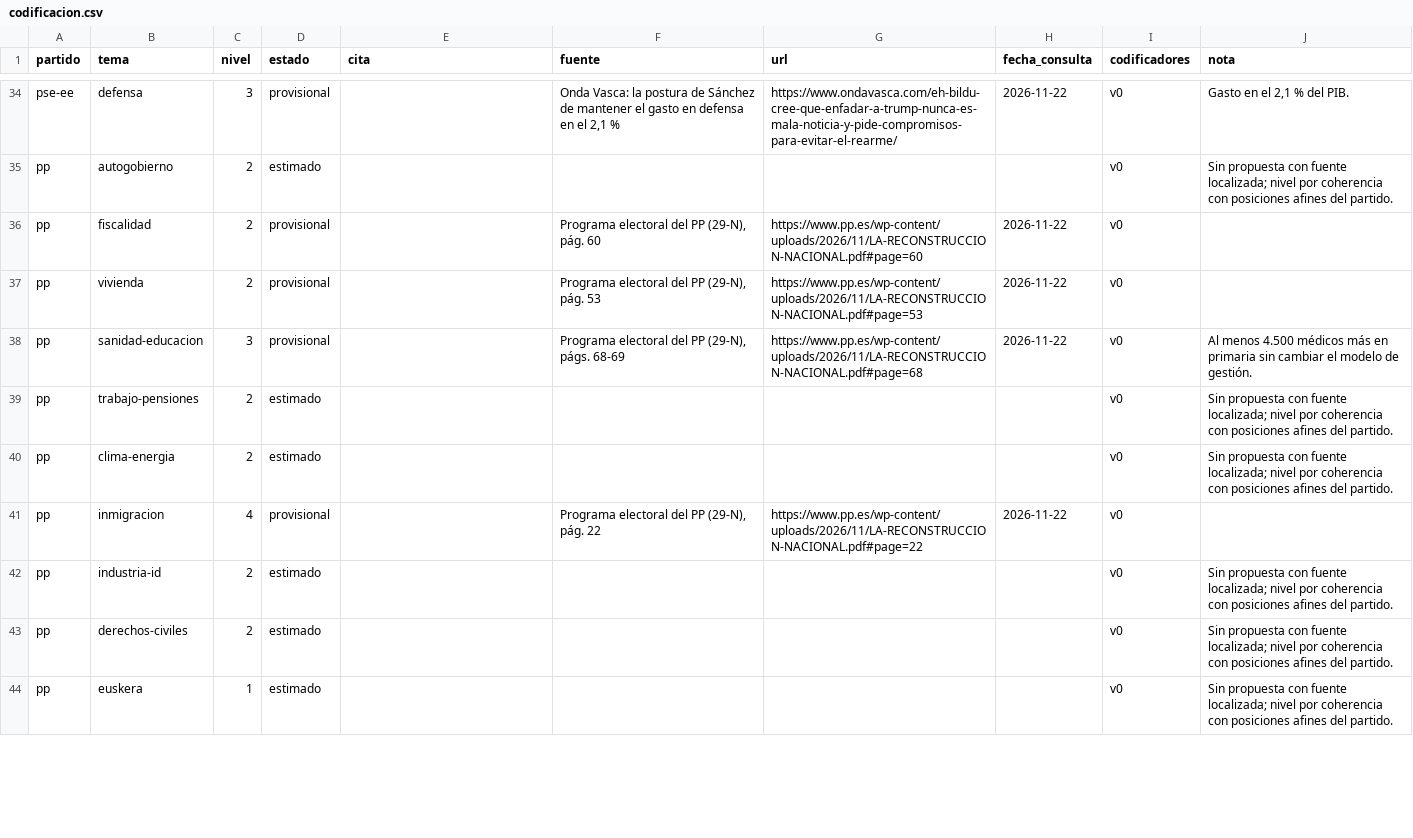
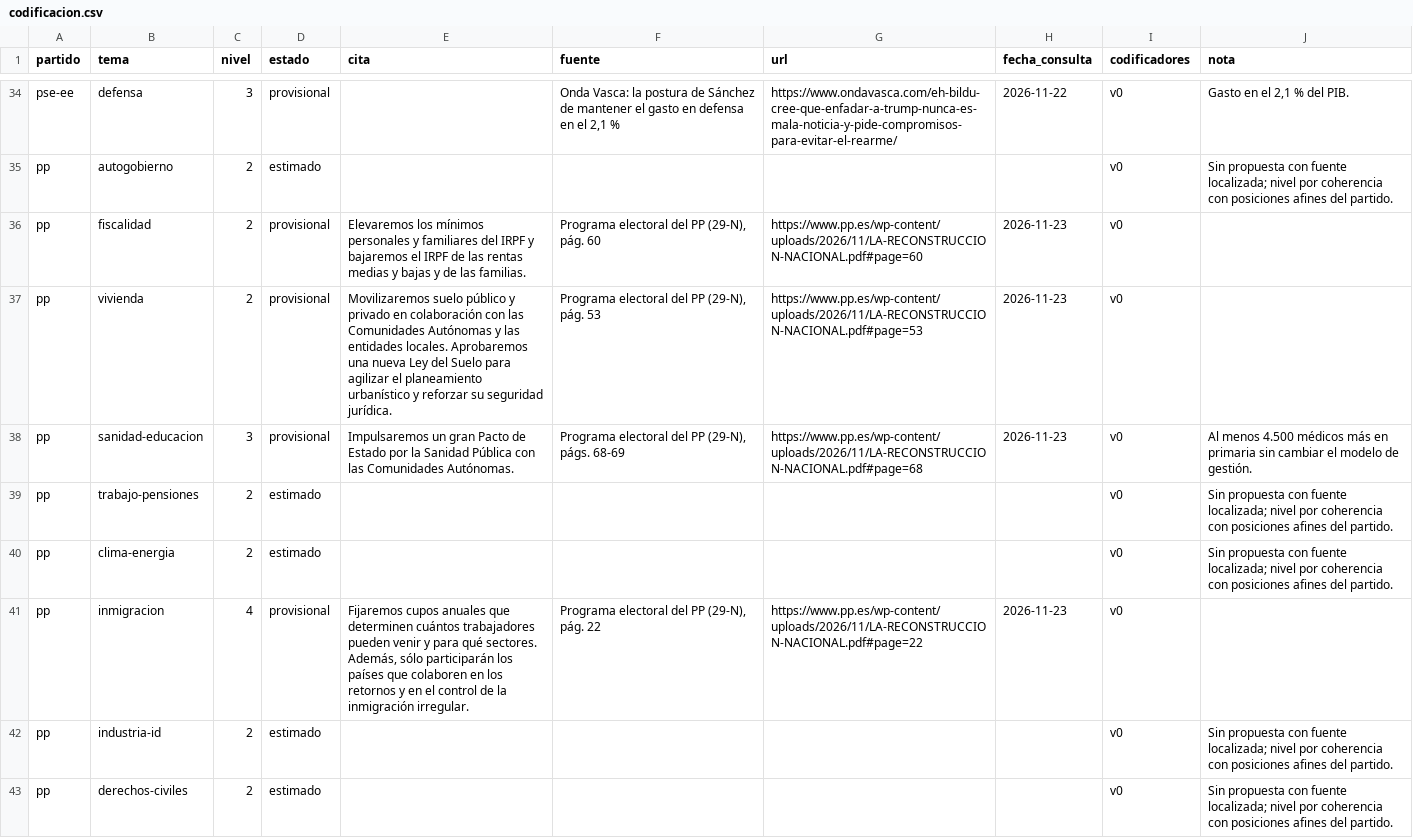
Before and after one commit to transponder/curva-electoral-29n, a CSV file: data/codificacion.csv, drawn as a sheet; only a part is shown, gaps mark what is left out; the shorter side is filled out with more unchanged rows; the diff covers the shown part only.

```diff
--- a/data/codificacion.csv
+++ b/data/codificacion.csv
@@ -35,8 +35,8 @@ pse-ee,defensa,3,provisional,,"Onda Vasca: la postura de Sánchez de mantener el
 pp,autogobierno,2,estimado,,,,,v0,Sin propuesta con fuente localizada; nivel por coherencia con posiciones afines del partido.
-pp,fiscalidad,2,provisional,,"Programa electoral del PP (29-N), pág. 60",https://www.pp.es/wp-content/uploads/2026/11/LA-RECONSTRUCCION-NACIONAL.pdf#page=60,2026-11-22,v0,
-pp,vivienda,2,provisional,,"Programa electoral del PP (29-N), pág. 53",https://www.pp.es/wp-content/uploads/2026/11/LA-RECONSTRUCCION-NACIONAL.pdf#page=53,2026-11-22,v0,
-pp,sanidad-educacion,3,provisional,,"Programa electoral del PP (29-N), págs. 68-69",https://www.pp.es/wp-content/uploads/2026/11/LA-RECONSTRUCCION-NACIONAL.pdf#page=68,2026-11-22,v0,Al menos 4.500 médicos más en primaria sin cambiar el modelo de gestión.
+pp,fiscalidad,2,provisional,Elevaremos los mínimos personales y familiares del IRPF y bajaremos el IRPF de las rentas medias y bajas y de las familias.,"Programa electoral del PP (29-N), pág. 60",https://www.pp.es/wp-content/uploads/2026/11/LA-RECONSTRUCCION-NACIONAL.pdf#page=60,2026-11-23,v0,
+pp,vivienda,2,provisional,Movilizaremos suelo público y privado en colaboración con las Comunidades Autónomas y las entidades locales. Aprobaremos una nueva Ley del Suelo para agilizar el planeamiento urbanístico y reforzar su seguridad jurídica.,"Programa electoral del PP (29-N), pág. 53",https://www.pp.es/wp-content/uploads/2026/11/LA-RECONSTRUCCION-NACIONAL.pdf#page=53,2026-11-23,v0,
+pp,sanidad-educacion,3,provisional,Impulsaremos un gran Pacto de Estado por la Sanidad Pública con las Comunidades Autónomas.,"Programa electoral del PP (29-N), págs. 68-69",https://www.pp.es/wp-content/uploads/2026/11/LA-RECONSTRUCCION-NACIONAL.pdf#page=68,2026-11-23,v0,Al menos 4.500 médicos más en primaria sin cambiar el modelo de gestión.
 pp,trabajo-pensiones,2,estimado,,,,,v0,Sin propuesta con fuente localizada; nivel por coherencia con posiciones afines del partido.
 pp,clima-energia,2,estimado,,,,,v0,Sin propuesta con fuente localizada; nivel por coherencia con posiciones afines del partido.
-pp,inmigracion,4,provisional,,"Programa electoral del PP (29-N), pág. 22",https://www.pp.es/wp-content/uploads/2026/11/LA-RECONSTRUCCION-NACIONAL.pdf#page=22,2026-11-22,v0,
+pp,inmigracion,4,provisional,"Fijaremos cupos anuales que determinen cuántos trabajadores pueden venir y para qué sectores. Además, sólo participarán los países que colaboren en los retornos y en el control de la inmigración irregular.","Programa electoral del PP (29-N), pág. 22",https://www.pp.es/wp-content/uploads/2026/11/LA-RECONSTRUCCION-NACIONAL.pdf#page=22,2026-11-23,v0,
 pp,industria-id,2,estimado,,,,,v0,Sin propuesta con fuente localizada; nivel por coherencia con posiciones afines del partido.
```
Also changed, not shown: 43 edited cells elsewhere in this file, revision/citas-provisionales.csv, 2 other files.
